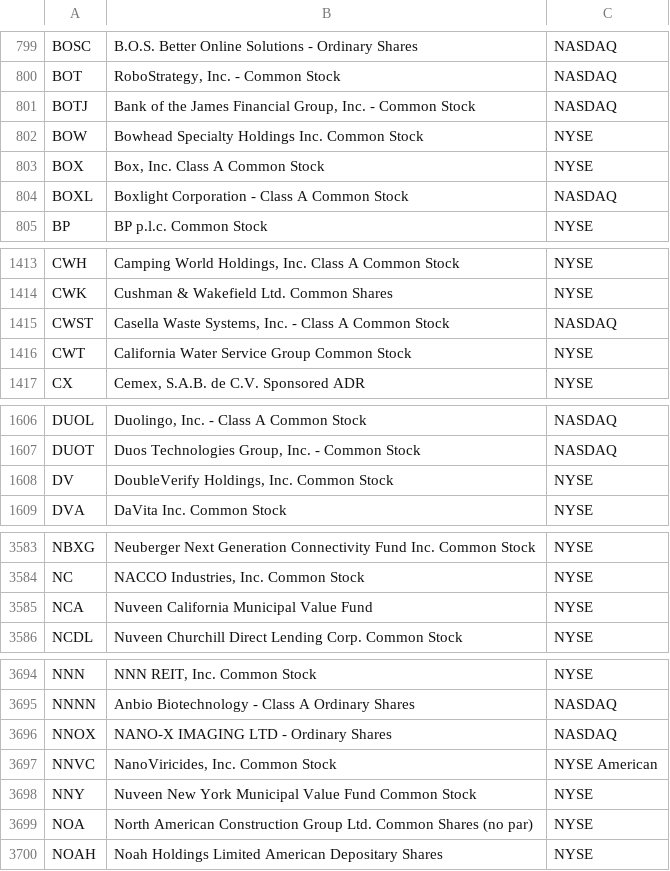
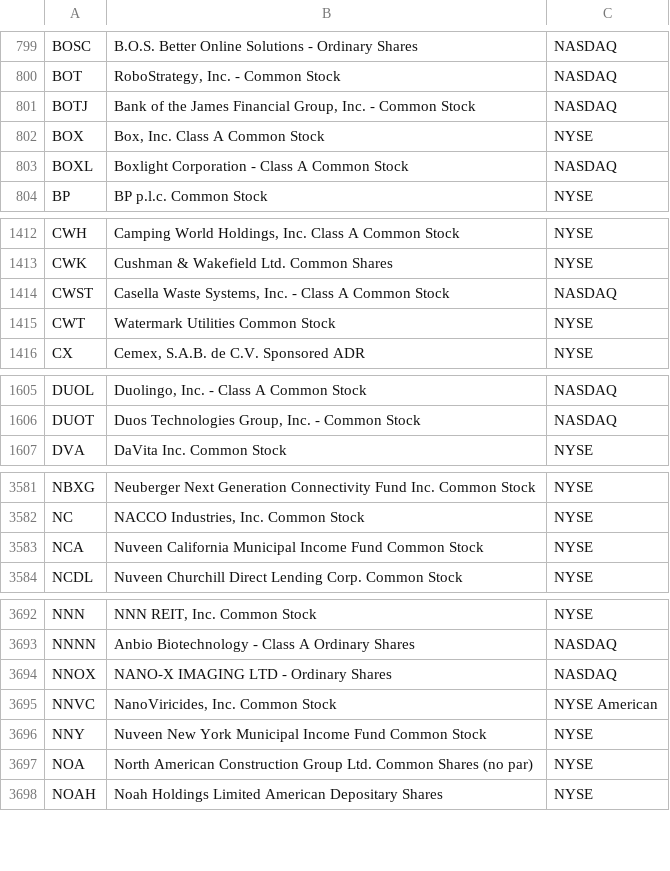
Before and after one commit to hakimrem23/screen-the-hell-out, a CSV file: data/universe.csv, drawn as a sheet; only a part is shown, gaps mark what is left out.

```diff
--- a/data/universe.csv
+++ b/data/universe.csv
@@ -801,3 +801,2 @@ BOT,"RoboStrategy, Inc. - Common Stock",NASDAQ
 BOTJ,"Bank of the James Financial Group, Inc. - Common Stock",NASDAQ
-BOW,Bowhead Specialty Holdings Inc. Common Stock,NYSE
 BOX,"Box, Inc. Class A Common Stock",NYSE
@@ -1415,3 +1414,3 @@ CWK,Cushman & Wakefield Ltd. Common Shares,NYSE
 CWST,"Casella Waste Systems, Inc. - Class A Common Stock",NASDAQ
-CWT,California Water Service Group Common Stock,NYSE
+CWT,Watermark Utilities Common Stock,NYSE
 CX,"Cemex, S.A.B. de C.V. Sponsored ADR",NYSE
@@ -1607,3 +1606,2 @@ DUOL,"Duolingo, Inc. - Class A Common Stock",NASDAQ
 DUOT,"Duos Technologies Group, Inc. - Common Stock",NASDAQ
-DV,"DoubleVerify Holdings, Inc. Common Stock",NYSE
 DVA,DaVita Inc. Common Stock,NYSE
@@ -3584,3 +3582,3 @@ NBXG,Neuberger Next Generation Connectivity Fund Inc. Common Stock,NYSE
 NC,"NACCO Industries, Inc. Common Stock",NYSE
-NCA,Nuveen California Municipal Value Fund,NYSE
+NCA,Nuveen California Municipal Income Fund Common Stock,NYSE
 NCDL,Nuveen Churchill Direct Lending Corp. Common Stock,NYSE
@@ -3697,3 +3695,3 @@ NNOX,NANO-X IMAGING LTD - Ordinary Shares,NASDAQ
 NNVC,"NanoViricides, Inc. Common Stock",NYSE American
-NNY,Nuveen New York Municipal Value Fund Common Stock,NYSE
+NNY,Nuveen New York Municipal Income Fund Common Stock,NYSE
 NOA,North American Construction Group Ltd. Common Shares (no par),NYSE
```
Also changed, not shown: 2 other files.
